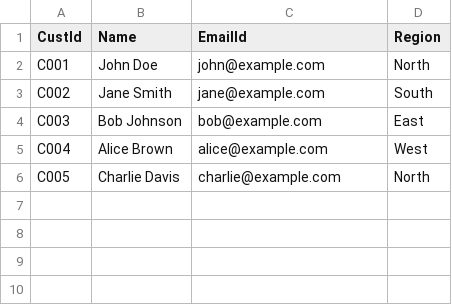
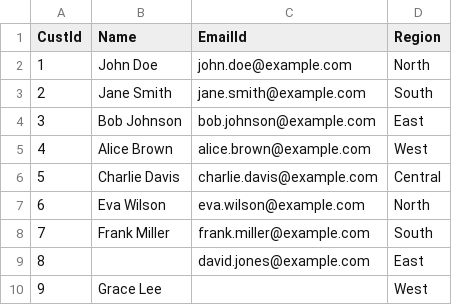
Before and after one commit to drvmuk/sdlc_genai_demo, a CSV file: data/sample_customer.csv, drawn as a sheet.

```diff
--- a/data/sample_customer.csv
+++ b/data/sample_customer.csv
@@ -1,6 +1,10 @@
 CustId,Name,EmailId,Region
-C001,John Doe,john@example.com,North
-C002,Jane Smith,jane@example.com,South
-C003,Bob Johnson,bob@example.com,East
-C004,Alice Brown,alice@example.com,West
-C005,Charlie Davis,charlie@example.com,North
+1,John Doe,john.doe@example.com,North
+2,Jane Smith,jane.smith@example.com,South
+3,Bob Johnson,bob.johnson@example.com,East
+4,Alice Brown,alice.brown@example.com,West
+5,Charlie Davis,charlie.davis@example.com,Central
+6,Eva Wilson,eva.wilson@example.com,North
+7,Frank Miller,frank.miller@example.com,South
+8,,david.jones@example.com,East
+9,Grace Lee,,West
```
Also changed, not shown: data/sample_order.csv, 13 other files.
